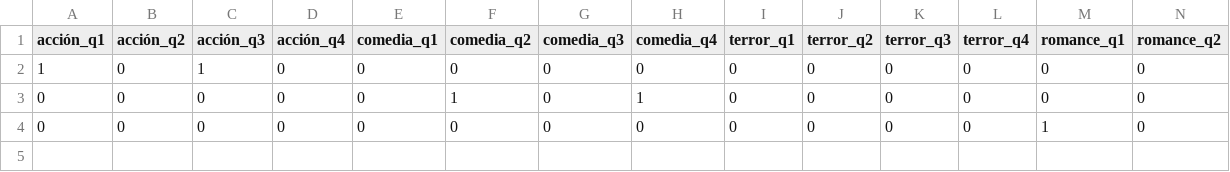
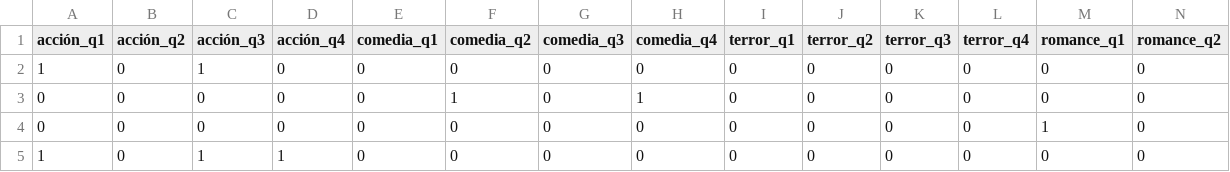
Before and after one commit to ketzelG-22310245/Ketzel-Gibran-Carrillo-Ibarra-22310245, a CSV file: dataset.csv, drawn as a sheet; only a part is shown; rows hold the shown columns only; the diff names each change by its address in the sheet, - before the commit and + after, or states it on an @@ line.

```diff
--- a/dataset.csv
+++ b/dataset.csv
+row 5: 1 | 0 | 1 | 1 | 0 | 0 | 0 | 0 | 0 | 0 | 0 | 0 | 0 | 0
```
Also changed, not shown: 3 other files.
